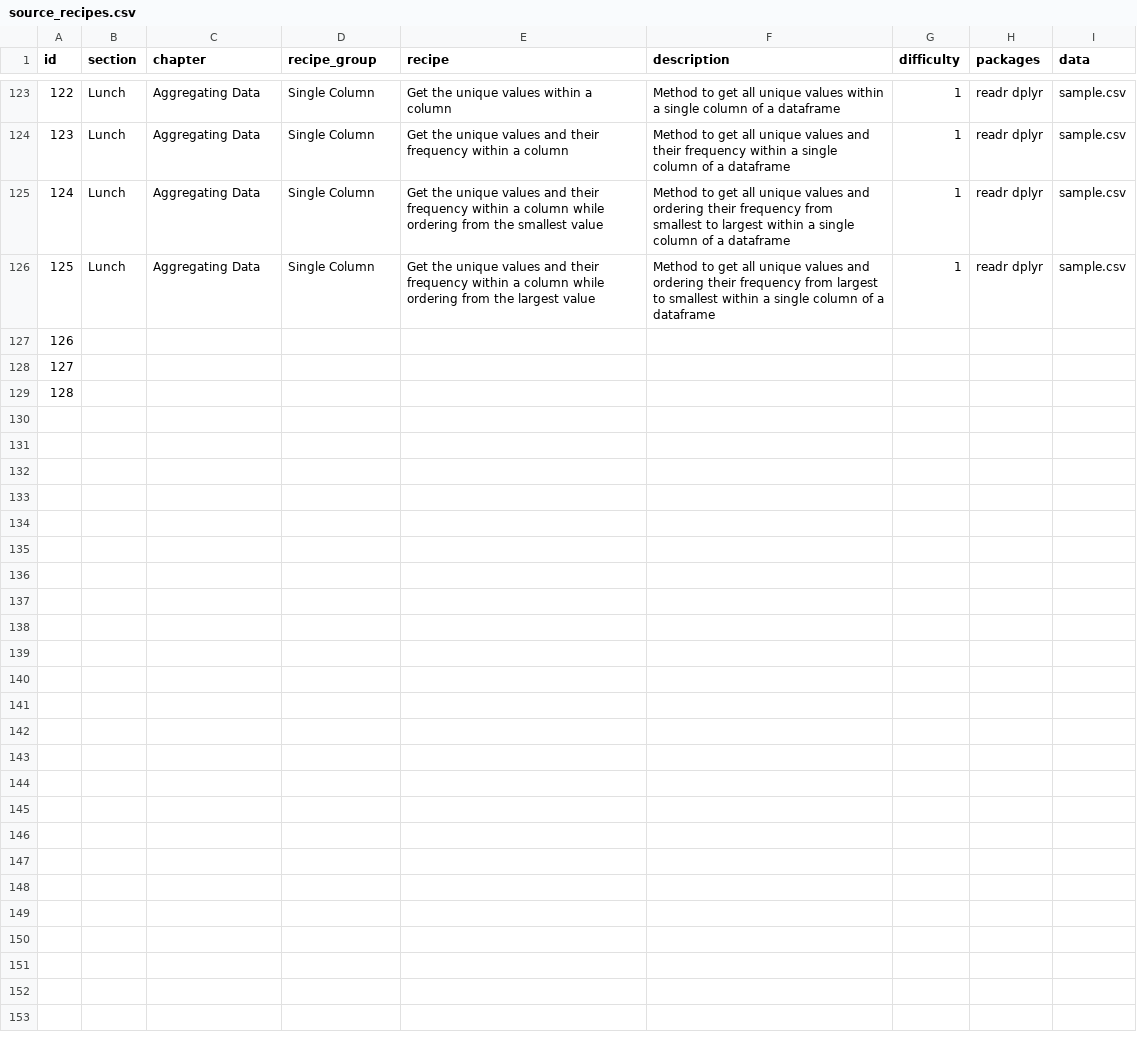
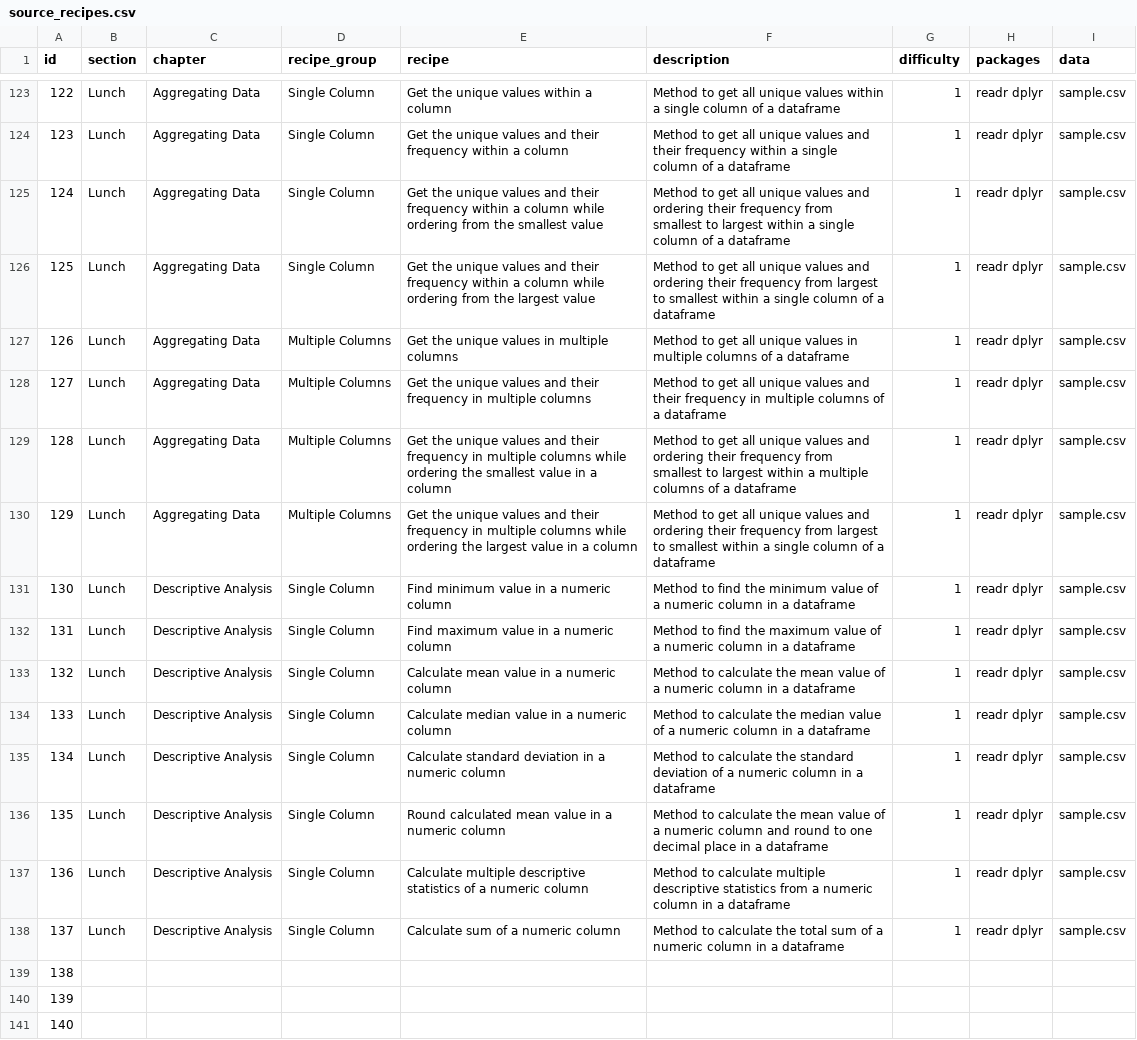
Before and after one commit to ryangarnett/r-recipe-book, a CSV file: data/source_recipes.csv, drawn as a sheet; only a part is shown, gaps mark what is left out; addresses are those after the commit; the diff names each change by its address in the sheet, - before the commit and + after, or states it on an @@ line.

Commit message:
Update recipes with sample real world data

```diff
--- a/data/source_recipes.csv
+++ b/data/source_recipes.csv
+row 127: 126 | Lunch | Aggregating Data | Multiple Columns | Get the unique values in multiple columns | Method to get all unique values in multiple columns of a dataframe | 1 | readr dplyr | sample.csv
+row 128: 127 | Lunch | Aggregating Data | Multiple Columns | Get the unique values and their frequency in multiple columns | Method to get all unique values and their frequency in multiple columns of a dataframe | 1 | readr dplyr | sample.csv
+row 129: 128 | Lunch | Aggregating Data | Multiple Columns | Get the unique values and their frequency in multiple columns while ordering the smallest value in a column | Method to get all unique values and ordering their frequency from smallest to largest within a multiple columns of a dataframe | 1 | readr dplyr | sample.csv
+row 130: 129 | Lunch | Aggregating Data | Multiple Columns | Get the unique values and their frequency in multiple columns while ordering the largest value in a column | Method to get all unique values and ordering their frequency from largest to smallest within a single column of a dataframe | 1 | readr dplyr | sample.csv
+row 131: 130 | Lunch | Descriptive Analysis | Single Column | Find minimum value in a numeric column | Method to find the minimum value of a numeric column in a dataframe | 1 | readr dplyr | sample.csv
+row 132: 131 | Lunch | Descriptive Analysis | Single Column | Find maximum value in a numeric column | Method to find the maximum value of a numeric column in a dataframe | 1 | readr dplyr | sample.csv
+row 133: 132 | Lunch | Descriptive Analysis | Single Column | Calculate mean value in a numeric column | Method to calculate the mean value of a numeric column in a dataframe | 1 | readr dplyr | sample.csv
+row 134: 133 | Lunch | Descriptive Analysis | Single Column | Calculate median value in a numeric column | Method to calculate the median value of a numeric column in a dataframe | 1 | readr dplyr | sample.csv
+row 135: 134 | Lunch | Descriptive Analysis | Single Column | Calculate standard deviation in a numeric column | Method to calculate the standard deviation of a numeric column in a dataframe | 1 | readr dplyr | sample.csv
+row 136: 135 | Lunch | Descriptive Analysis | Single Column | Round calculated mean value in a numeric column | Method to calculate the mean value of a numeric column and round to one decimal place in a dataframe | 1 | readr dplyr | sample.csv
+row 137: 136 | Lunch | Descriptive Analysis | Single Column | Calculate multiple descriptive statistics of a numeric column | Method to calculate multiple descriptive statistics from a numeric column in a dataframe | 1 | readr dplyr | sample.csv
+row 138: 137 | Lunch | Descriptive Analysis | Single Column | Calculate sum of a numeric column | Method to calculate the total sum of a numeric column in a dataframe | 1 | readr dplyr | sample.csv
@@ column A (id) renumbered from row 139 down @@
```
Also changed, not shown: 34 other files.
